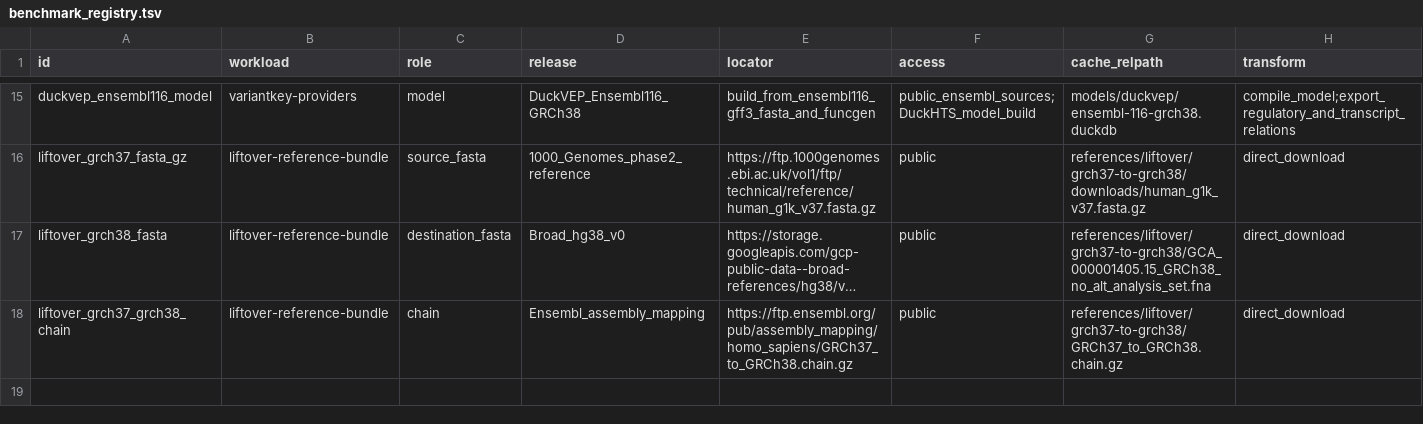
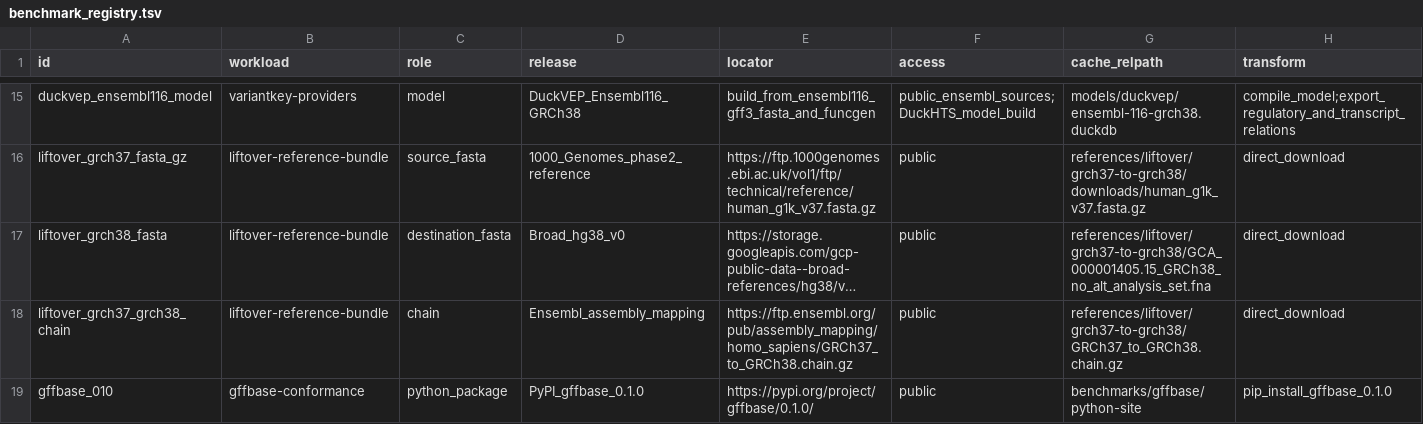
Before and after one commit to RGenomicsETL/duckhts, a TSV file: r/duckhtsbench/inst/benchmark_registry.tsv, drawn as a sheet; only a part is shown, gaps mark what is left out; long unchanged cells end in …; rows hold the shown columns only; the diff names each change by its address in the sheet, - before the commit and + after, or states it on an @@ line.

Commit message:
refactor: route GFFBase staging through registry

```diff
--- a/r/duckhtsbench/inst/benchmark_registry.tsv
+++ b/r/duckhtsbench/inst/benchmark_registry.tsv
+row 19: gffbase_010 | gffbase-conformance | python_package | PyPI_gffbase_0.1.0 | https://pypi.org/project/gffbase/0.1.0/ | public | benchmarks/gffbase/python-site | pip_install_gffbase_0.1.0
```
Also changed, not shown: 5 other files.
